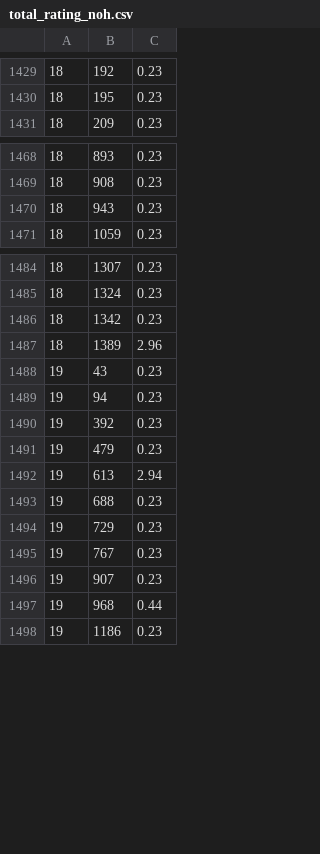
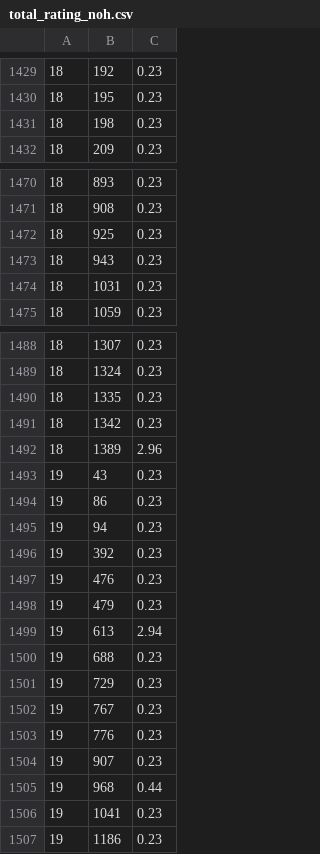
Before and after one commit to lmHOLO/SOCK, a CSV file: AI/fastapi_mysql/total_rating_noh.csv, drawn as a sheet; only a part is shown, gaps mark what is left out; the diff covers the shown part only.

```diff
--- a/AI/fastapi_mysql/total_rating_noh.csv
+++ b/AI/fastapi_mysql/total_rating_noh.csv
@@ -1430,2 +1430,3 @@
 18,195,0.23
+18,198,0.23
 18,209,0.23
@@ -1469,3 +1471,5 @@
 18,908,0.23
+18,925,0.23
 18,943,0.23
+18,1031,0.23
 18,1059,0.23
@@ -1485,2 +1489,3 @@
 18,1324,0.23
+18,1335,0.23
 18,1342,0.23
@@ -1488,4 +1493,6 @@
 19,43,0.23
+19,86,0.23
 19,94,0.23
 19,392,0.23
+19,476,0.23
 19,479,0.23
@@ -1495,4 +1502,6 @@
 19,767,0.23
+19,776,0.23
 19,907,0.23
 19,968,0.44
+19,1041,0.23
 19,1186,0.23
```
Also changed, not shown: 2 added rows elsewhere in this file, 1 other file.
